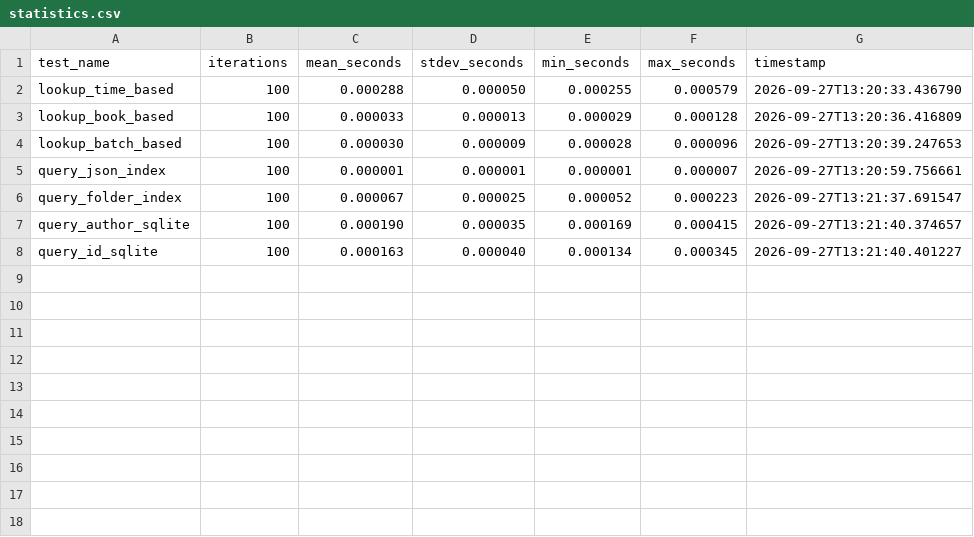
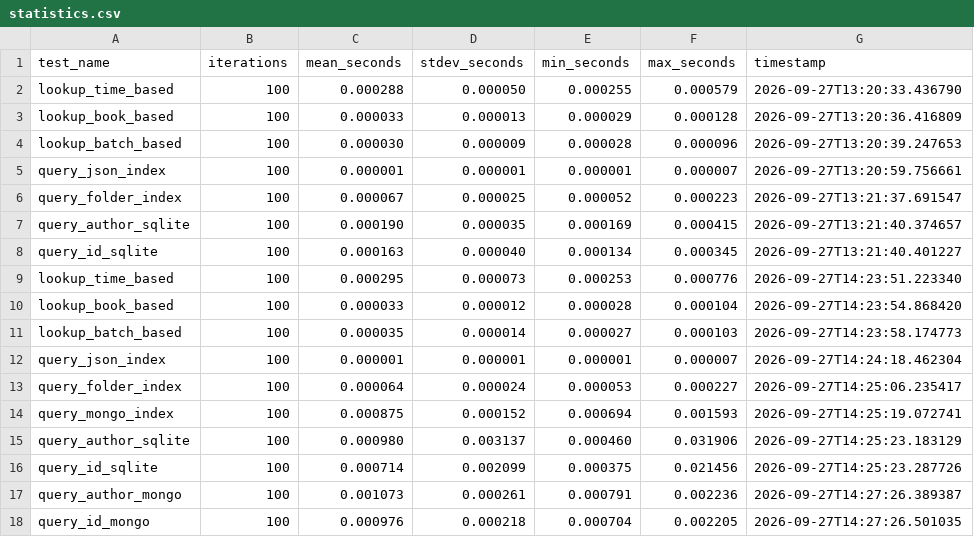
Before and after one commit to bigdata-devs/stage_1, a CSV file: docs/results/2026-09-27/statistics.csv, drawn as a sheet.

```diff
--- a/docs/results/2026-09-27/statistics.csv
+++ b/docs/results/2026-09-27/statistics.csv
@@ -8 +8,11 @@ query_author_sqlite,100,0.000190,0.000035,0.000169,0.000415,2026-09-27T13:21:40.
 query_id_sqlite,100,0.000163,0.000040,0.000134,0.000345,2026-09-27T13:21:40.401227
+lookup_time_based,100,0.000295,0.000073,0.000253,0.000776,2026-09-27T14:23:51.223340
+lookup_book_based,100,0.000033,0.000012,0.000028,0.000104,2026-09-27T14:23:54.868420
+lookup_batch_based,100,0.000035,0.000014,0.000027,0.000103,2026-09-27T14:23:58.174773
+query_json_index,100,0.000001,0.000001,0.000001,0.000007,2026-09-27T14:24:18.462304
+query_folder_index,100,0.000064,0.000024,0.000053,0.000227,2026-09-27T14:25:06.235417
+query_mongo_index,100,0.000875,0.000152,0.000694,0.001593,2026-09-27T14:25:19.072741
+query_author_sqlite,100,0.000980,0.003137,0.000460,0.031906,2026-09-27T14:25:23.183129
+query_id_sqlite,100,0.000714,0.002099,0.000375,0.021456,2026-09-27T14:25:23.287726
+query_author_mongo,100,0.001073,0.000261,0.000791,0.002236,2026-09-27T14:27:26.389387
+query_id_mongo,100,0.000976,0.000218,0.000704,0.002205,2026-09-27T14:27:26.501035
```
Also changed, not shown: docs/results/2026-09-27/benchmarks.csv, docs/results/2026-09-27/disk_usage.csv, 3 other files.
